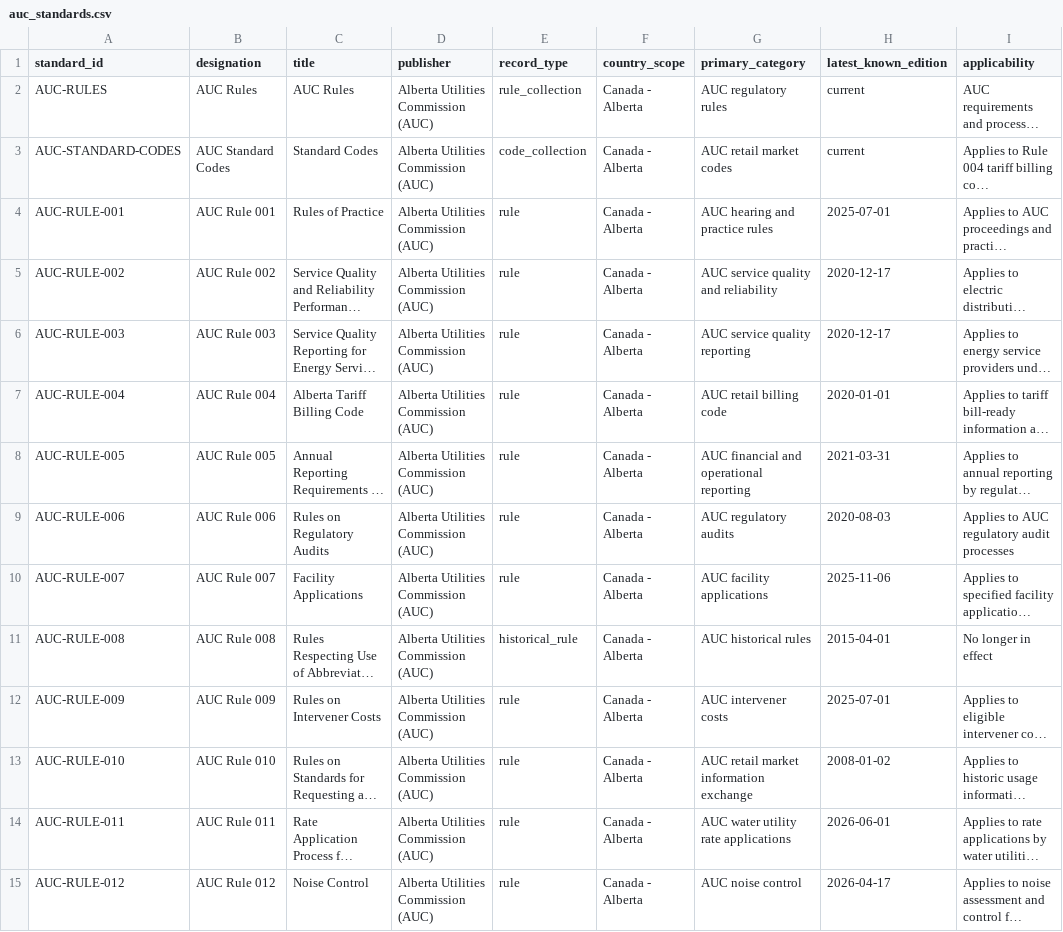
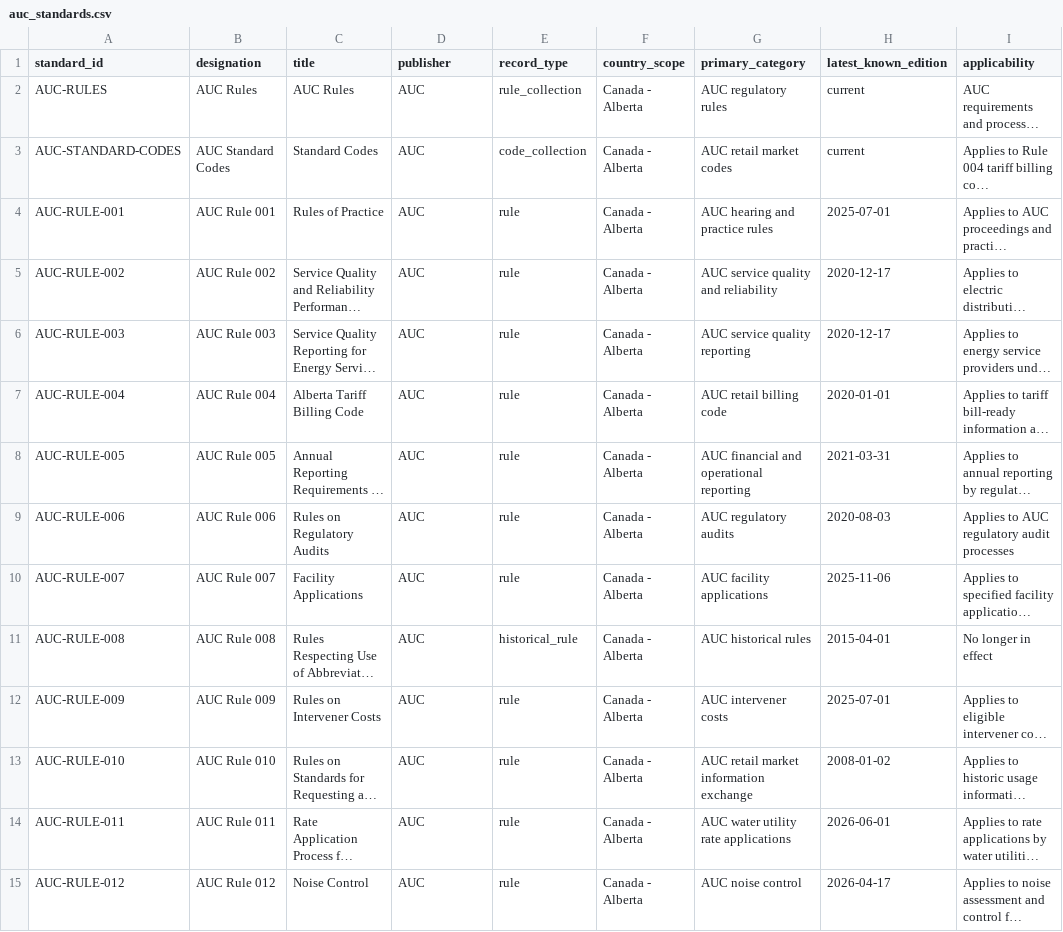
Before and after one commit to hmazin/Power_System_Standards, a CSV file: data/auc_standards.csv, drawn as a sheet; only a part is shown; long unchanged cells end in …; the diff covers the shown part only; the diff names each change by its address in the sheet, - before the commit and + after, or states it on an @@ line.

Commit message:
Rename AUC publisher label

```diff
--- a/data/auc_standards.csv
+++ b/data/auc_standards.csv
-D2:D15 (publisher): Alberta Utilities Commission (AUC)
+D2:D15 (publisher): AUC
```
Also changed, not shown: 23 edited cells elsewhere in this file, 1 other file.
